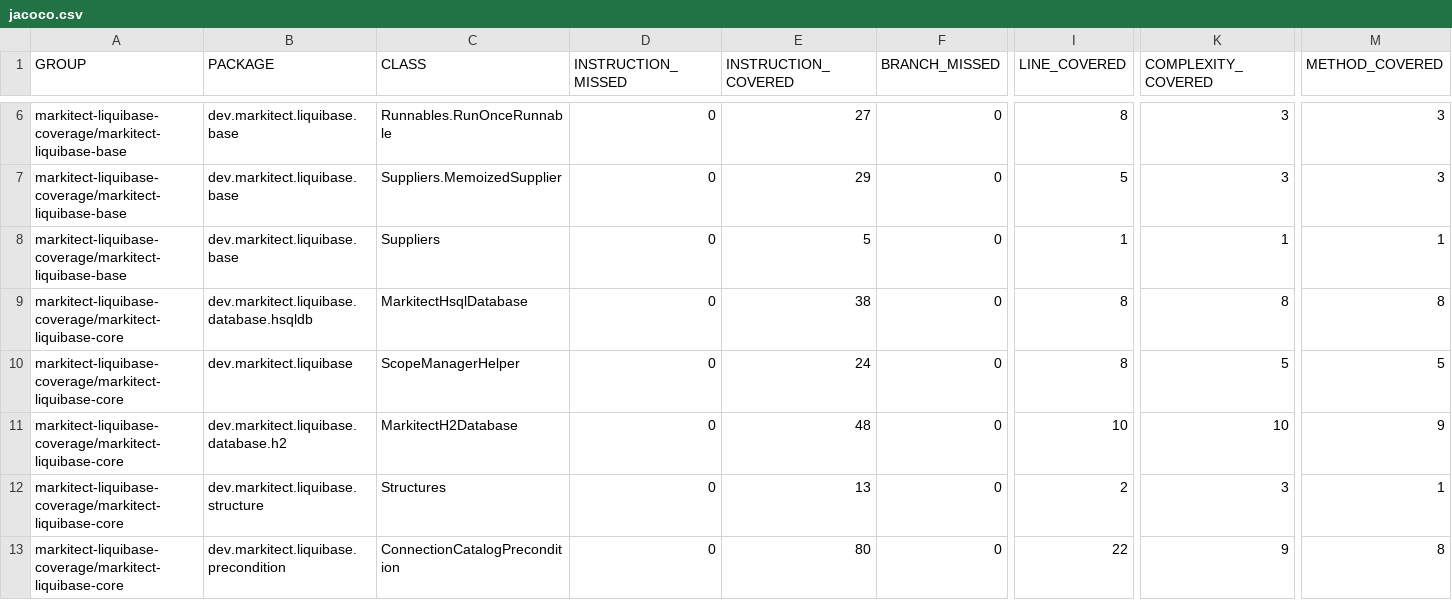
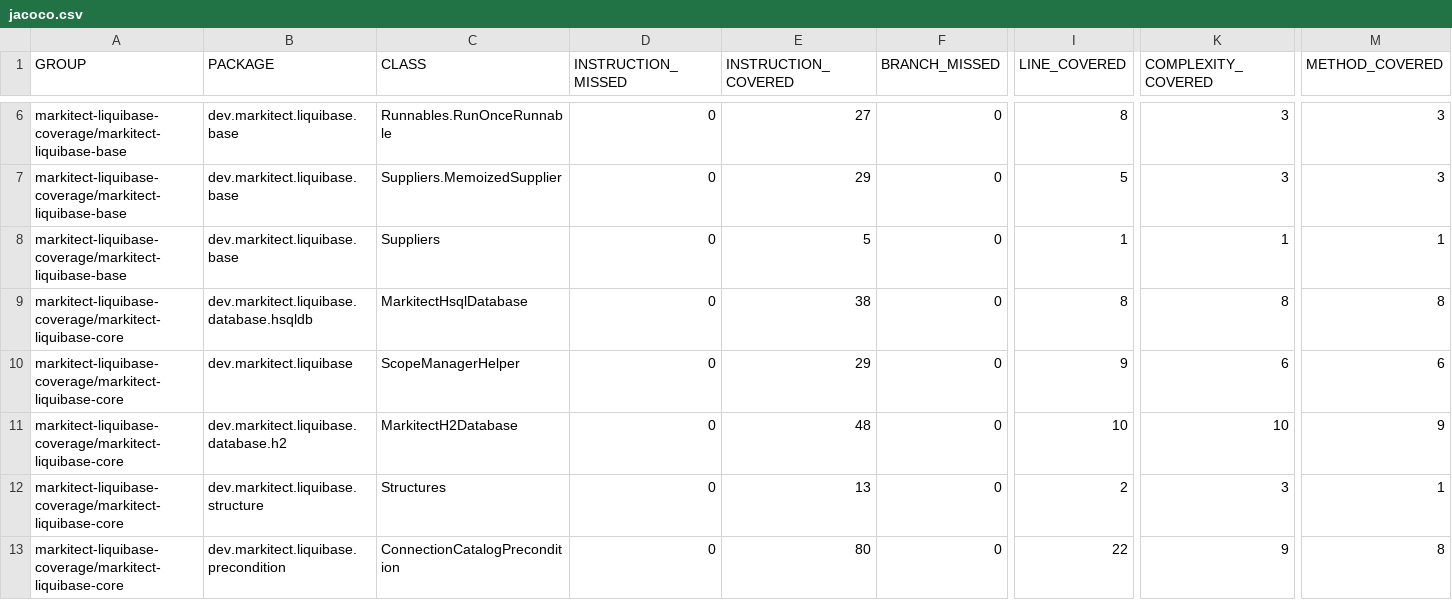
Before and after one commit to markitect-dev/markitect-liquibase, a CSV file: markitect-liquibase-coverage/jacoco-aggregate/jacoco.csv, drawn as a sheet; only a part is shown, gaps mark what is left out; the diff names each change by its address in the sheet, - before the commit and + after, or states it on an @@ line.

Commit message:
Site checkin for project markitect-liquibase-build

```diff
--- a/markitect-liquibase-coverage/jacoco-aggregate/jacoco.csv
+++ b/markitect-liquibase-coverage/jacoco-aggregate/jacoco.csv
-E10 (INSTRUCTION_COVERED): 24
+E10 (INSTRUCTION_COVERED): 29
-I10 (LINE_COVERED): 8
+I10 (LINE_COVERED): 9
-K10 (COMPLEXITY_COVERED): 5
+K10 (COMPLEXITY_COVERED): 6
-M10 (METHOD_COVERED): 5
+M10 (METHOD_COVERED): 6
```
Also changed, not shown: 47 other files.
